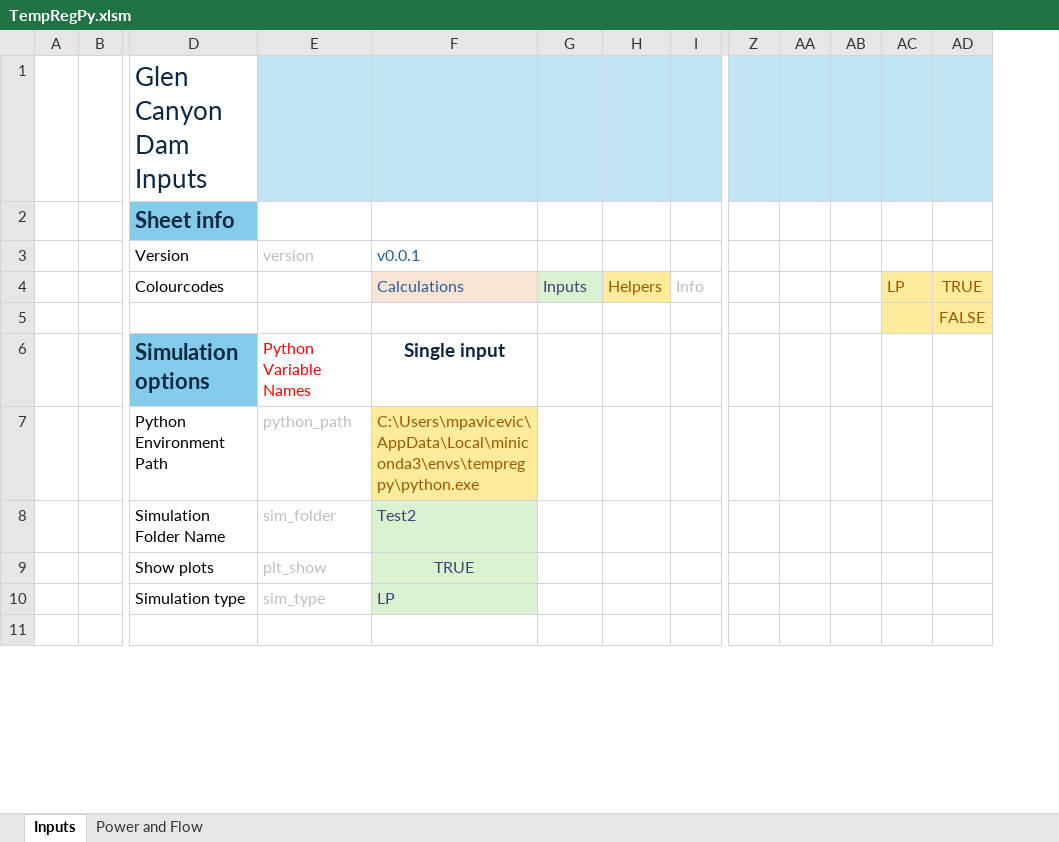
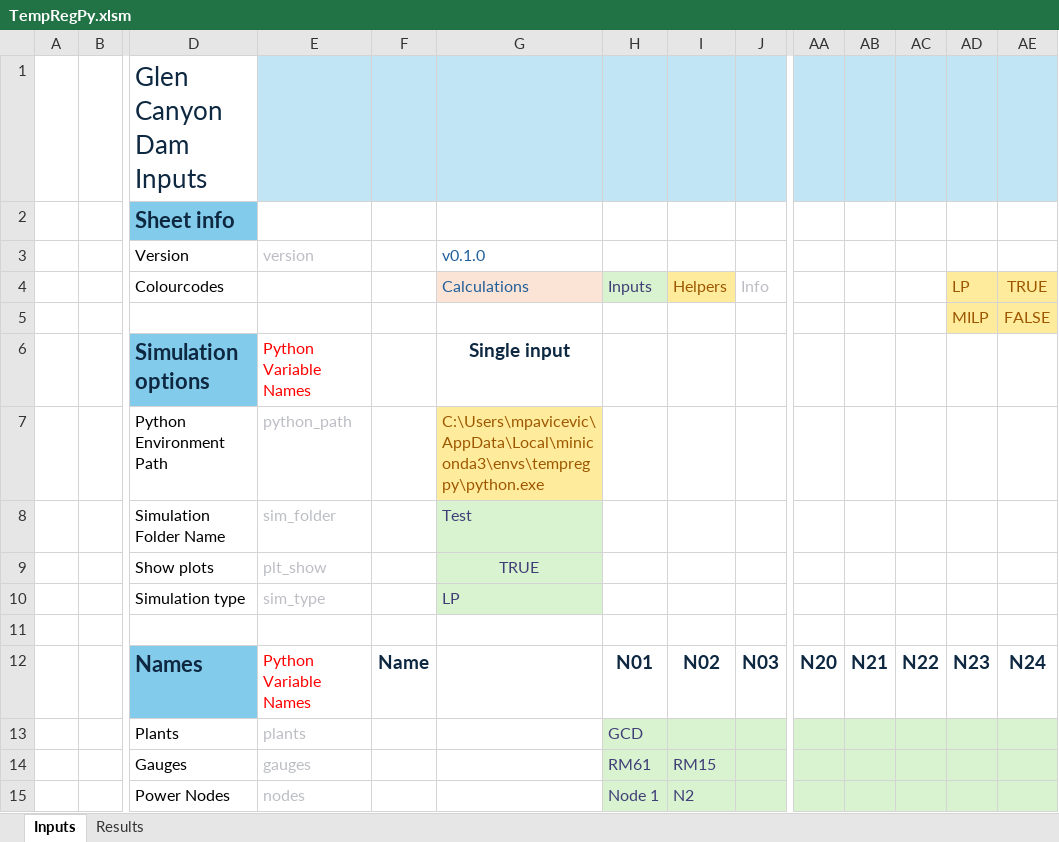
Before and after one commit to energy-modelling-hub/TempRegPy, an Excel workbook: TempRegPy.xlsm, sheet Inputs, drawn as a sheet; only a part is shown, gaps mark what is left out; values as stored, in another font and other column widths than the file's, no borders; charts and pictures and conditional formats not drawn; addresses are those after the commit; rows hold the shown columns only; the diff covers the shown part only; the diff names each change by its address in the sheet, - before the commit and + after, or states it on an @@ line.

Commit message:
feat(mathopt): first version with flows between nodes

```diff
--- a/TempRegPy.xlsm (sheet Inputs)
+++ b/TempRegPy.xlsm (sheet Inputs)
-sheet tab: Power and Flow
+sheet tab: Results
+column F (Name), empty
-G3 (Single input): v0.0.1
+G3 (Single input): v0.1.0
-AD5 (H23): (empty)
+AD5 (H23): MILP
-G8 (Single input): Test2
+G8 (Single input): Test
+row 12:  |  | Names | Python Variable Names | Name |  | N01 | N02 | N03 | N20 | N21 | N22 | N23 | N24
+row 13:  |  | Plants | plants |  |  | GCD
+row 14:  |  | Gauges | gauges |  |  | RM61 | RM15
+row 15:  |  | Power Nodes | nodes |  |  | Node 1 | N2
```
Also changed, not shown: 31 added rows, 10 edited cells and cell formats elsewhere in this sheet, formulas that keep their value, 6 other files.
